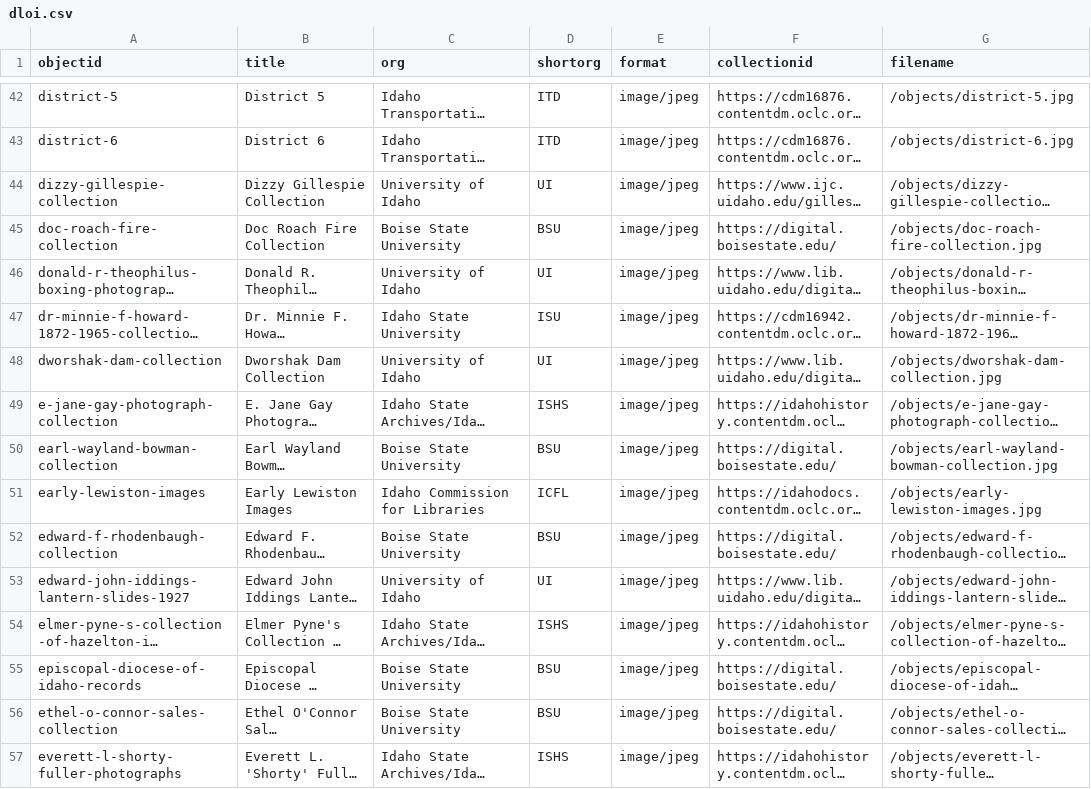
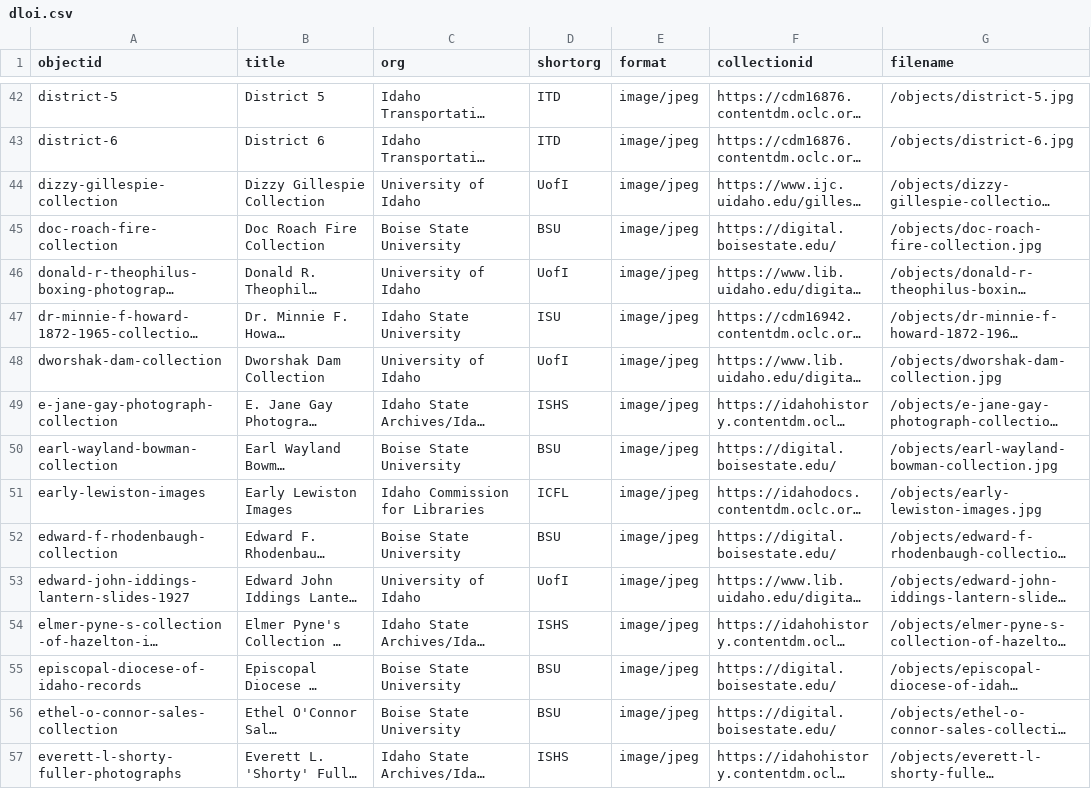
Before and after one commit to uidaholib/dloi-csv, a CSV file: _data/dloi.csv, drawn as a sheet; only a part is shown, gaps mark what is left out; long unchanged cells end in …; the diff covers the shown part only; the diff names each change by its address in the sheet, - before the commit and + after, or states it on an @@ line.

```diff
--- a/_data/dloi.csv
+++ b/_data/dloi.csv
-D44 (shortorg): UI
+D44 (shortorg): UofI
-D46 (shortorg): UI
+D46 (shortorg): UofI
-D48 (shortorg): UI
+D48 (shortorg): UofI
-D53 (shortorg): UI
+D53 (shortorg): UofI
```
Also changed, not shown: 1 added row and 76 edited cells elsewhere in this file, _data/orgs.csv, 7 other files.
